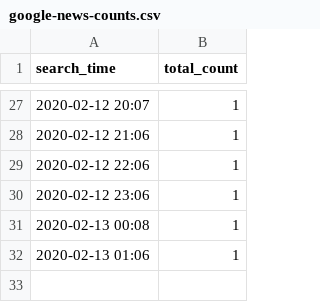
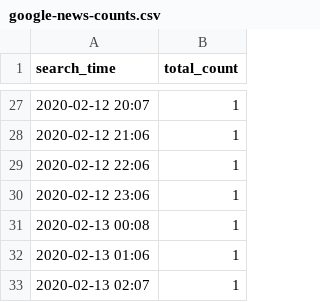
Before and after one commit to alext234/nov-nigeria-disease, a CSV file: data/google-news-counts.csv, drawn as a sheet; only a part is shown, gaps mark what is left out.

```diff
--- a/data/google-news-counts.csv
+++ b/data/google-news-counts.csv
@@ -32 +32,2 @@ search_time,total_count
 2020-02-13 01:06,1
+2020-02-13 02:07,1
```
Also changed, not shown: 1 other file.
